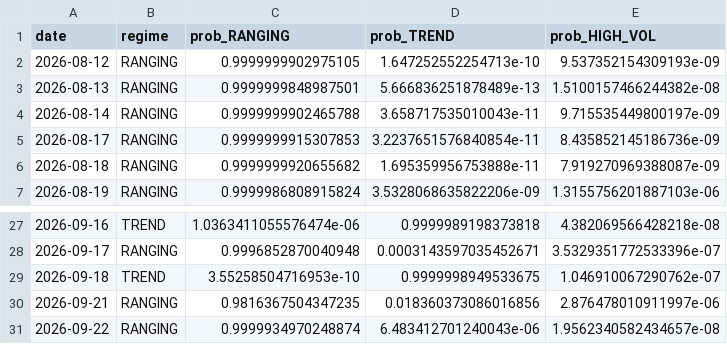
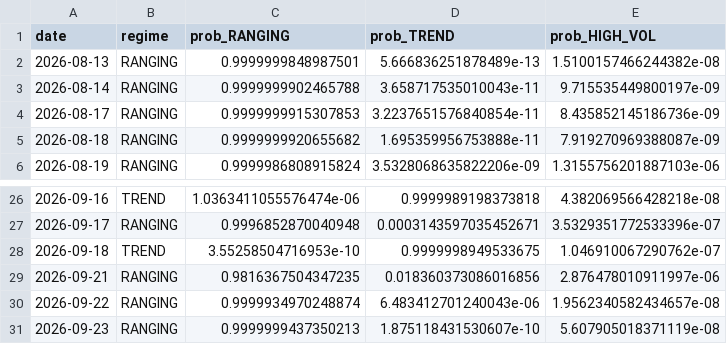
Before and after one commit to diego46watt/eur-regime-signals, a CSV file: regime_log.csv, drawn as a sheet; only a part is shown, gaps mark what is left out.

Commit message:
regime: 2026-09-24

```diff
--- a/regime_log.csv
+++ b/regime_log.csv
@@ -1,3 +1,2 @@
 date,regime,prob_RANGING,prob_TREND,prob_HIGH_VOL
-2026-08-12,RANGING,0.9999999902975105,1.647252552254713e-10,9.537352154309193e-09
 2026-08-13,RANGING,0.9999999848987501,5.666836251878489e-13,1.5100157466244382e-08
@@ -31 +30,2 @@ date,regime,prob_RANGING,prob_TREND,prob_HIGH_VOL
 2026-09-22,RANGING,0.9999934970248874,6.483412701240043e-06,1.9562340582434657e-08
+2026-09-23,RANGING,0.9999999437350213,1.875118431530607e-10,5.607905018371119e-08
```
